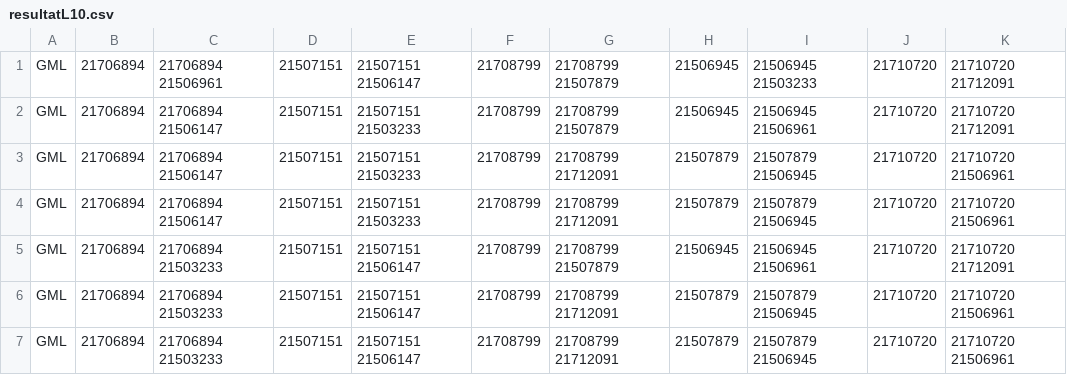
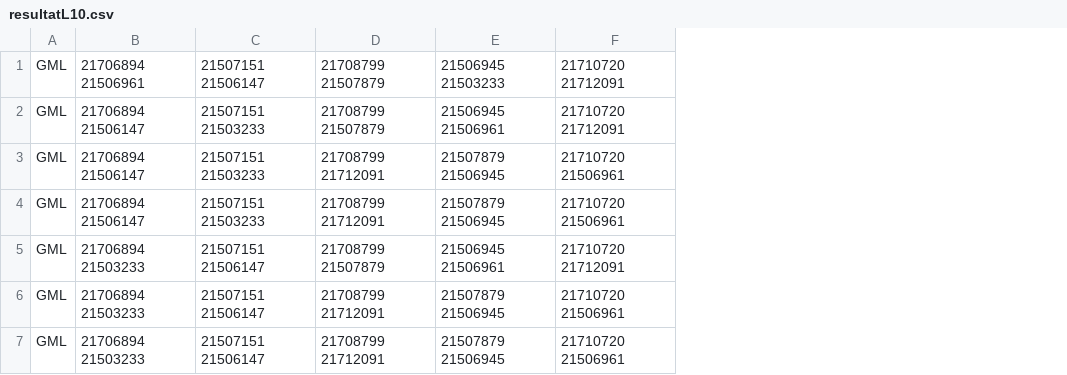
Before and after one commit to igwall/math_decision, a CSV file: PROJET_PIFE_4/RESULTATS/resultatL10.csv, drawn as a sheet; the diff names each change by its address in the sheet, - before the commit and + after, or states it on an @@ line.

```diff
--- a/PROJET_PIFE_4/RESULTATS/resultatL10.csv
+++ b/PROJET_PIFE_4/RESULTATS/resultatL10.csv
-column B, rows 1-7: all 21706894
-column D, rows 1-7: all 21507151
-column F, rows 1-7: all 21708799
-column H, rows 1-7: 21506945 | 21506945 | 21507879 | 21507879 | 21506945 | 21507879 | 21507879
-column J, rows 1-7: all 21710720
```
Also changed, not shown: 5 other files.
